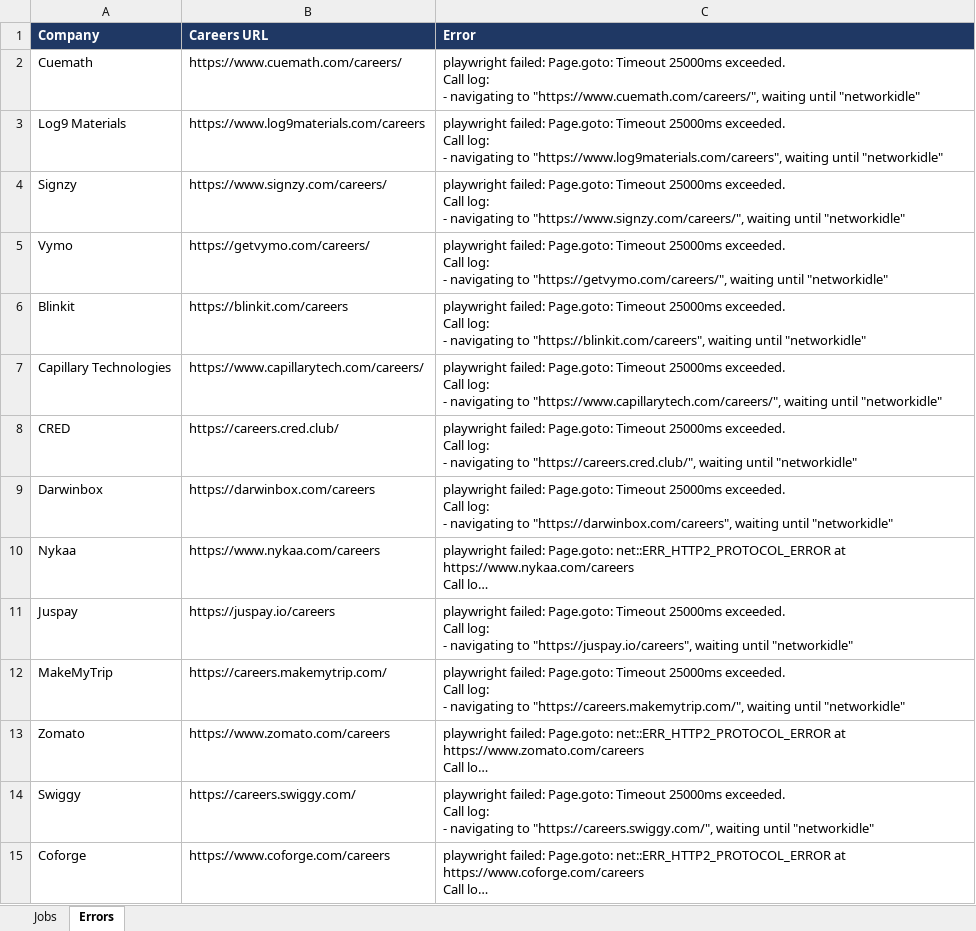
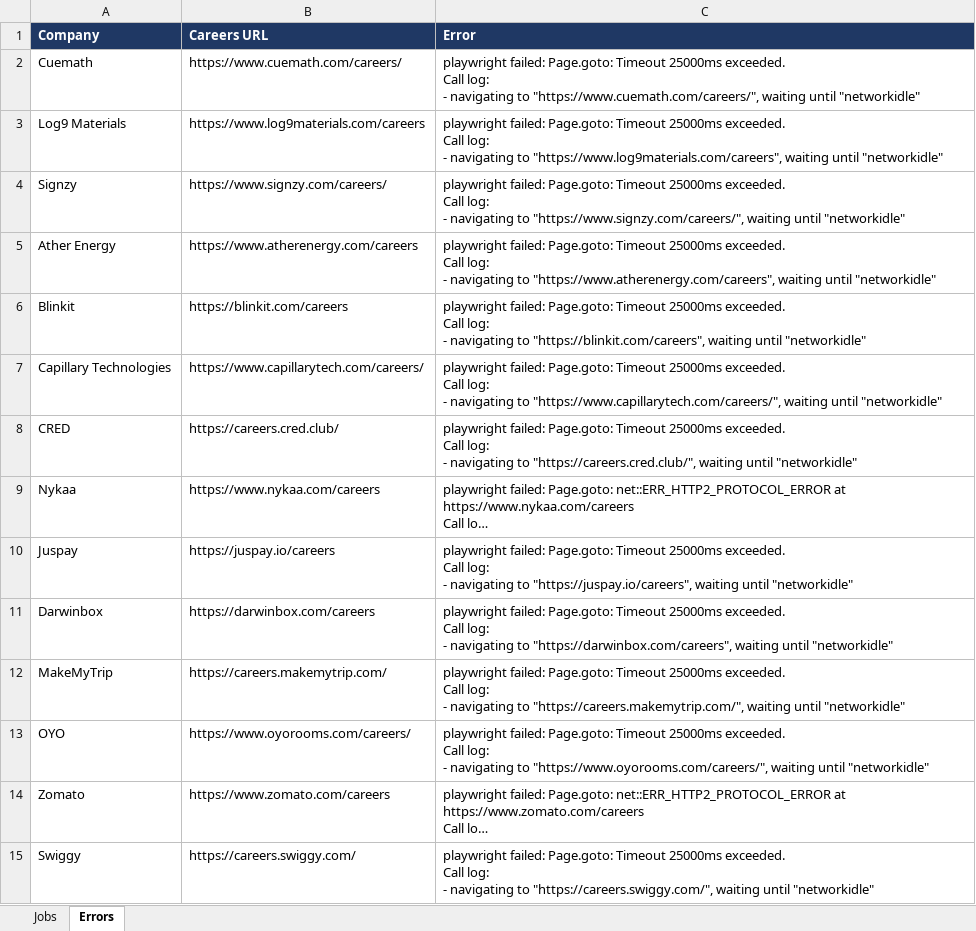
Before and after one commit to Lakshhiitaaa/JobTracker, an Excel workbook: reports/jobs_2026-10-07.xlsx, sheet Errors, drawn as a sheet; only a part is shown; the shorter side is filled out with more unchanged rows; long unchanged cells end in …; values as stored, in another font and other column widths than the file's, no borders; removed rows and columns are numbered as before the commit, all else as after; ↵ is a line break in a cell; the diff names each change by its address in the sheet, - before the commit and + after, or states it on an @@ line.

```diff
--- a/reports/jobs_2026-10-07.xlsx (sheet Errors)
+++ b/reports/jobs_2026-10-07.xlsx (sheet Errors)
-row 5: Vymo | https://getvymo.com/careers/ | playwright failed: Page.goto: Timeout 25000ms exceeded. ↵ Call log: ↵ - navigating to "https://getvymo.com/careers/", waiting until "networkidle"
+row 5: Ather Energy | https://www.atherenergy.com/careers | playwright failed: Page.goto: Timeout 25000ms exceeded. ↵ Call log: ↵ - navigating to "https://www.atherenergy.com/careers", waiting until "networkidle"
@@ row 9 moved to row 11: Darwinbox @@
+row 13: OYO | https://www.oyorooms.com/careers/ | playwright failed: Page.goto: Timeout 25000ms exceeded. ↵ Call log: ↵ - navigating to "https://www.oyorooms.com/careers/", waiting until "networkidle"
```
Also changed, not shown: sheet Jobs, 1 other file.
